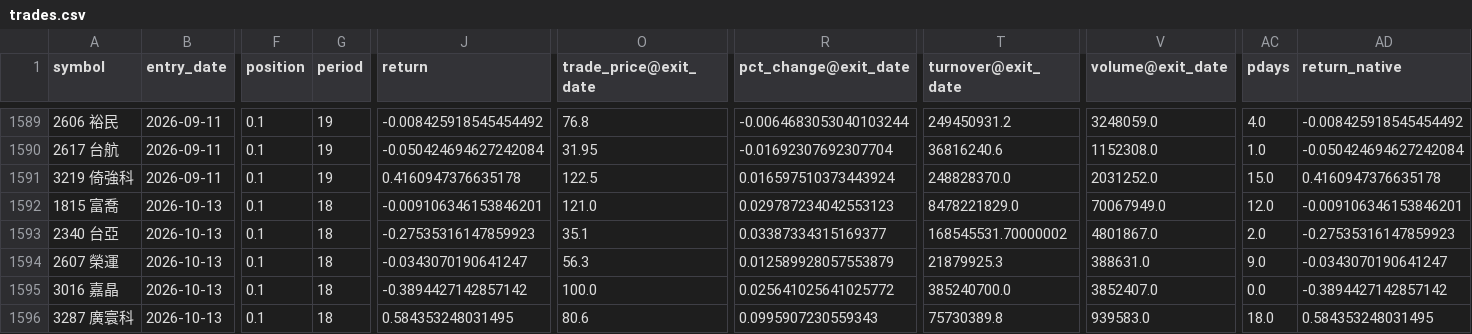
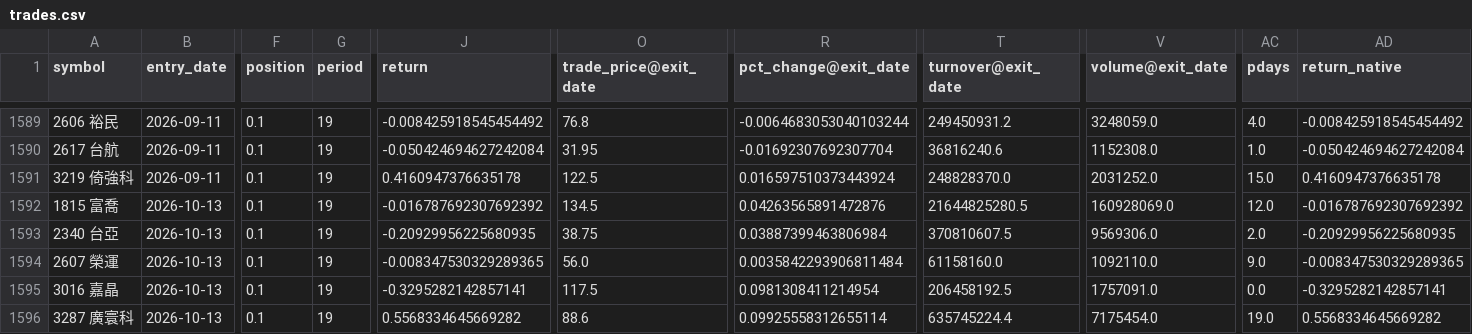
Before and after one commit to x810602x-bot/trade-dashboard, a CSV file: strategy2026_native/trades.csv, drawn as a sheet; only a part is shown, gaps mark what is left out; the diff covers the shown part only; the diff names each change by its address in the sheet, - before the commit and + after, or states it on an @@ line.

```diff
--- a/strategy2026_native/trades.csv
+++ b/strategy2026_native/trades.csv
-G1592:G1596 (period): 18
+G1592:G1596 (period): 19
-J1592 (return): -0.009106346153846201
+J1592 (return): -0.016787692307692392
-O1592 (trade_price@exit_date): 121.0
+O1592 (trade_price@exit_date): 134.5
-R1592 (pct_change@exit_date): 0.029787234042553123
+R1592 (pct_change@exit_date): 0.04263565891472876
-T1592 (turnover@exit_date): 8478221829.0
+T1592 (turnover@exit_date): 21644825280.5
-V1592 (volume@exit_date): 70067949.0
+V1592 (volume@exit_date): 160928069.0
-AD1592 (return_native): -0.009106346153846201
+AD1592 (return_native): -0.016787692307692392
-J1593 (return): -0.27535316147859923
+J1593 (return): -0.20929956225680935
-O1593 (trade_price@exit_date): 35.1
+O1593 (trade_price@exit_date): 38.75
-R1593 (pct_change@exit_date): 0.03387334315169377
+R1593 (pct_change@exit_date): 0.03887399463806984
-T1593 (turnover@exit_date): 168545531.70000002
+T1593 (turnover@exit_date): 370810607.5
-V1593 (volume@exit_date): 4801867.0
+V1593 (volume@exit_date): 9569306.0
-AD1593 (return_native): -0.27535316147859923
+AD1593 (return_native): -0.20929956225680935
-J1594 (return): -0.0343070190641247
+J1594 (return): -0.008347530329289365
-O1594 (trade_price@exit_date): 56.3
+O1594 (trade_price@exit_date): 56.0
-R1594 (pct_change@exit_date): 0.012589928057553879
+R1594 (pct_change@exit_date): 0.0035842293906811484
-T1594 (turnover@exit_date): 21879925.3
+T1594 (turnover@exit_date): 61158160.0
-V1594 (volume@exit_date): 388631.0
+V1594 (volume@exit_date): 1092110.0
-AD1594 (return_native): -0.0343070190641247
+AD1594 (return_native): -0.008347530329289365
-J1595 (return): -0.3894427142857142
+J1595 (return): -0.3295282142857141
-O1595 (trade_price@exit_date): 100.0
+O1595 (trade_price@exit_date): 117.5
-R1595 (pct_change@exit_date): 0.025641025641025772
+R1595 (pct_change@exit_date): 0.0981308411214954
-T1595 (turnover@exit_date): 385240700.0
+T1595 (turnover@exit_date): 206458192.5
-V1595 (volume@exit_date): 3852407.0
+V1595 (volume@exit_date): 1757091.0
-AD1595 (return_native): -0.3894427142857142
+AD1595 (return_native): -0.3295282142857141
-J1596 (return): 0.584353248031495
+J1596 (return): 0.5568334645669282
-O1596 (trade_price@exit_date): 80.6
+O1596 (trade_price@exit_date): 88.6
-R1596 (pct_change@exit_date): 0.0995907230559343
+R1596 (pct_change@exit_date): 0.09925558312655114
-T1596 (turnover@exit_date): 75730389.8
+T1596 (turnover@exit_date): 635745224.4
-V1596 (volume@exit_date): 939583.0
+V1596 (volume@exit_date): 7175454.0
-AC1596 (pdays): 18.0
+AC1596 (pdays): 19.0
-AD1596 (return_native): 0.584353248031495
+AD1596 (return_native): 0.5568334645669282
```
Also changed, not shown: 37 edited cells elsewhere in this file, strategy2026_native/nav.csv, watch2_native/nav.csv, 11 other files.
